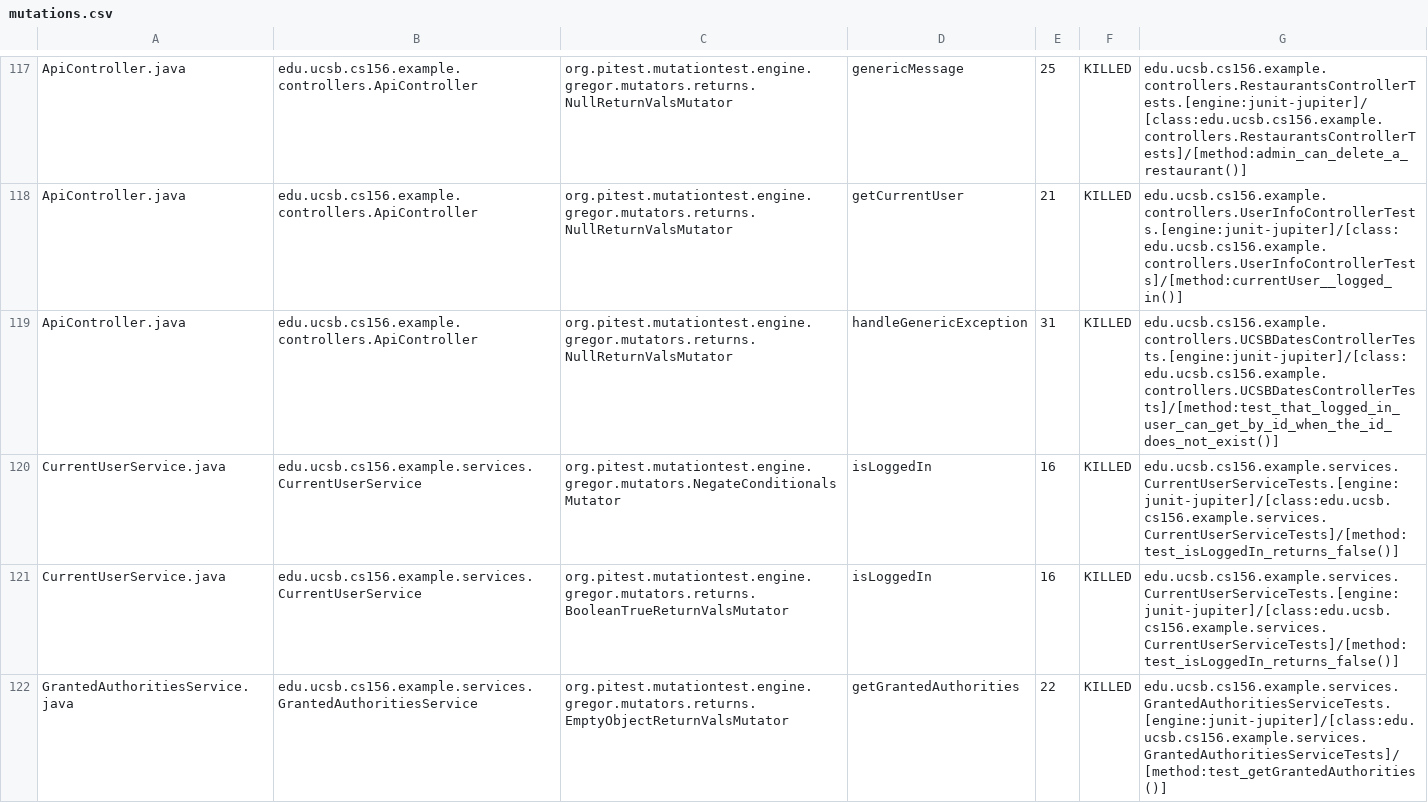
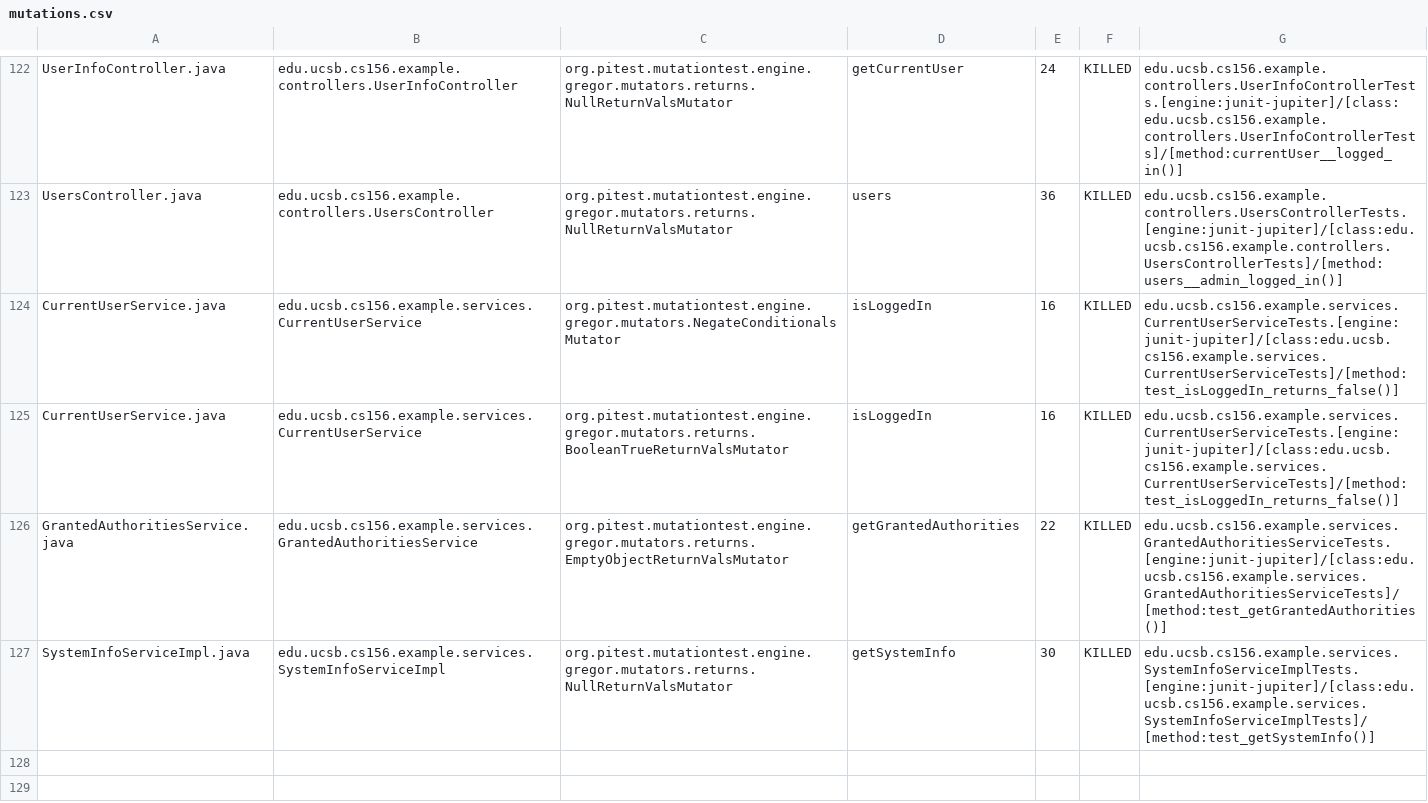
Before and after one commit to ucsb-cs156-m23/team03-m23-10am-1, a CSV file: prs/75/pitest/mutations.csv, drawn as a sheet; only a part is shown, gaps mark what is left out; the shorter side is filled out with more unchanged rows; addresses are those after the commit; the diff covers the shown part only; the diff names each change by its address in the sheet, - before the commit and + after, or states it on an @@ line.

Commit message:
Deploying to gh-pages from @ ucsb-cs156-m23/team03-m23-10am-1@478a87d96c294d30bd36954341c93c10e75bd8f4 🚀

```diff
--- a/prs/75/pitest/mutations.csv
+++ b/prs/75/pitest/mutations.csv
-A122: ApiController.java
+A122: UserInfoController.java
-B122: edu.ucsb.cs156.example.controllers.ApiController
+B122: edu.ucsb.cs156.example.controllers.UserInfoController
-D122: genericMessage
+D122: getCurrentUser
-E122: 25
+E122: 24
-G122: edu.ucsb.cs156.example.controllers.RestaurantsControllerTests.[engine:junit-jupiter]/[class:edu.ucsb.cs156.example.controllers.RestaurantsControllerTests]/[method:admin_can_delete_a_restaurant()]
+G122: edu.ucsb.cs156.example.controllers.UserInfoControllerTests.[engine:junit-jupiter]/[class:edu.ucsb.cs156.example.controllers.UserInfoControllerTests]/[method:currentUser__logged_in()]
@@ row 118 moved to row 2: ApiController.java @@
-A123: ApiController.java
+A123: UsersController.java
-B123: edu.ucsb.cs156.example.controllers.ApiController
+B123: edu.ucsb.cs156.example.controllers.UsersController
-D123: handleGenericException
+D123: users
-E123: 31
+E123: 36
-G123: edu.ucsb.cs156.example.controllers.UCSBDatesControllerTests.[engine:junit-jupiter]/[class:edu.ucsb.cs156.example.controllers.UCSBDatesControllerTests]/[method:test_that_logged_in_user_can_get_by_id_when_the_id_does_not_exist()]
+G123: edu.ucsb.cs156.example.controllers.UsersControllerTests.[engine:junit-jupiter]/[class:edu.ucsb.cs156.example.controllers.UsersControllerTests]/[method:users__admin_logged_in()]
```
Also changed, not shown: 2 added rows, 2 removed rows and 80 moved rows elsewhere in this file, 16 other files.
